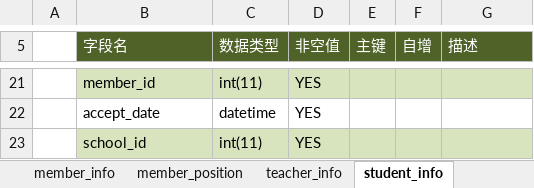
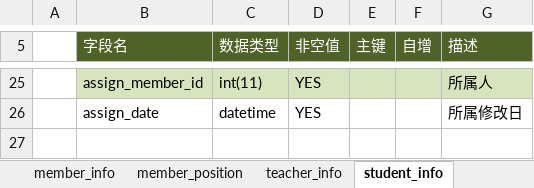
Before and after one commit to shine910816/broadcom-php-website, an Excel workbook: schema.xlsx, sheet student_info, drawn as a sheet; only a part is shown, gaps mark what is left out; values as stored, in another font and other column widths than the file's, no borders; removed rows and columns are numbered as before the commit, all else as after; the diff covers the shown part only; the diff names each change by its address in the sheet, - before the commit and + after, or states it on an @@ line.

```diff
--- a/schema.xlsx (sheet student_info)
+++ b/schema.xlsx (sheet student_info)
-B25 (字段名): member_id
+B25 (字段名): assign_member_id
-G25 (描述): (empty)
+G25 (描述): 所属人
-B26 (字段名): accept_date
+B26 (字段名): assign_date
-G26 (描述): (empty)
+G26 (描述): 所属修改日
-row 23:  | school_id | int(11) | YES
```
Also changed, not shown: 4 added rows, 16 edited cells and cell formats elsewhere in this sheet, 4 other files.
